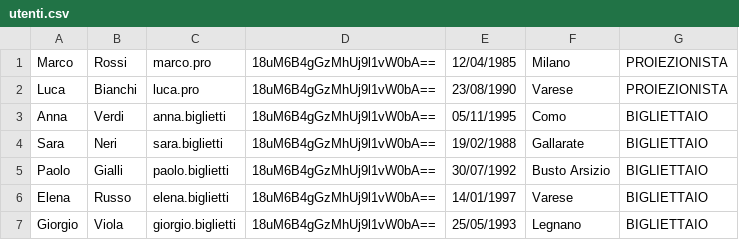
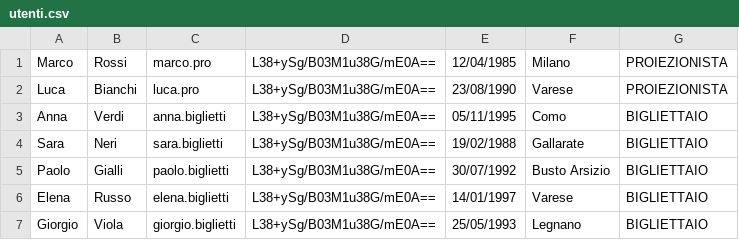
Before and after one commit to OliverMunger06/LabA-Va-Munger-Velasquez-Gatti-, a CSV file: data/utenti.csv, drawn as a sheet.

```diff
--- a/data/utenti.csv
+++ b/data/utenti.csv
@@ -1,7 +1,7 @@
-Marco,Rossi,marco.pro,18uM6B4gGzMhUj9l1vW0bA==,12/04/1985,Milano,PROIEZIONISTA
-Luca,Bianchi,luca.pro,18uM6B4gGzMhUj9l1vW0bA==,23/08/1990,Varese,PROIEZIONISTA
-Anna,Verdi,anna.biglietti,18uM6B4gGzMhUj9l1vW0bA==,05/11/1995,Como,BIGLIETTAIO
-Sara,Neri,sara.biglietti,18uM6B4gGzMhUj9l1vW0bA==,19/02/1988,Gallarate,BIGLIETTAIO
-Paolo,Gialli,paolo.biglietti,18uM6B4gGzMhUj9l1vW0bA==,30/07/1992,Busto Arsizio,BIGLIETTAIO
-Elena,Russo,elena.biglietti,18uM6B4gGzMhUj9l1vW0bA==,14/01/1997,Varese,BIGLIETTAIO
-Giorgio,Viola,giorgio.biglietti,18uM6B4gGzMhUj9l1vW0bA==,25/05/1993,Legnano,BIGLIETTAIO
+Marco,Rossi,marco.pro,L38+ySg/B03M1u38G/mE0A==,12/04/1985,Milano,PROIEZIONISTA
+Luca,Bianchi,luca.pro,L38+ySg/B03M1u38G/mE0A==,23/08/1990,Varese,PROIEZIONISTA
+Anna,Verdi,anna.biglietti,L38+ySg/B03M1u38G/mE0A==,05/11/1995,Como,BIGLIETTAIO
+Sara,Neri,sara.biglietti,L38+ySg/B03M1u38G/mE0A==,19/02/1988,Gallarate,BIGLIETTAIO
+Paolo,Gialli,paolo.biglietti,L38+ySg/B03M1u38G/mE0A==,30/07/1992,Busto Arsizio,BIGLIETTAIO
+Elena,Russo,elena.biglietti,L38+ySg/B03M1u38G/mE0A==,14/01/1997,Varese,BIGLIETTAIO
+Giorgio,Viola,giorgio.biglietti,L38+ySg/B03M1u38G/mE0A==,25/05/1993,Legnano,BIGLIETTAIO
```
Also changed, not shown: 1 other file.
